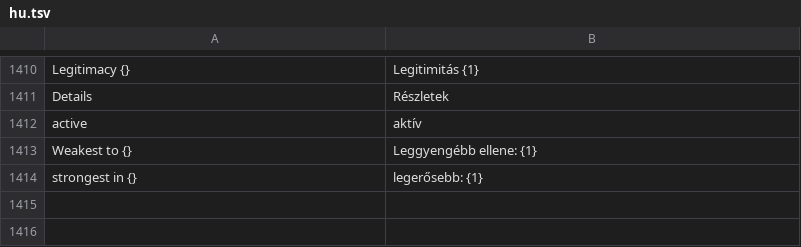
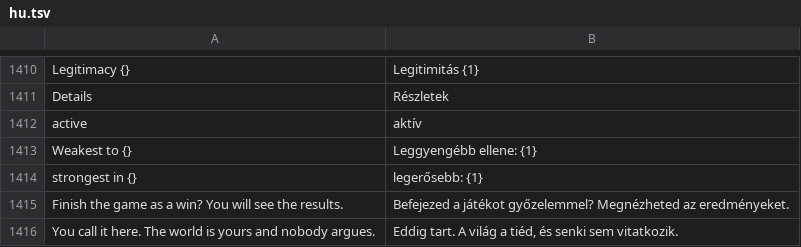
Before and after one commit to gaborwebmoney-art/global-ideology, a TSV file: i18n/hu.tsv, drawn as a sheet; only a part is shown, gaps mark what is left out.

```diff
--- a/i18n/hu.tsv
+++ b/i18n/hu.tsv
@@ -1414 +1414,3 @@ Weakest to {}	Leggyengébb ellene: {1}
 strongest in {}	legerősebb: {1}
+Finish the game as a win? You will see the results.	Befejezed a játékot győzelemmel? Megnézheted az eredményeket.
+You call it here. The world is yours and nobody argues.	Eddig tart. A világ a tiéd, és senki sem vitatkozik.
```
Also changed, not shown: 2 other files.
